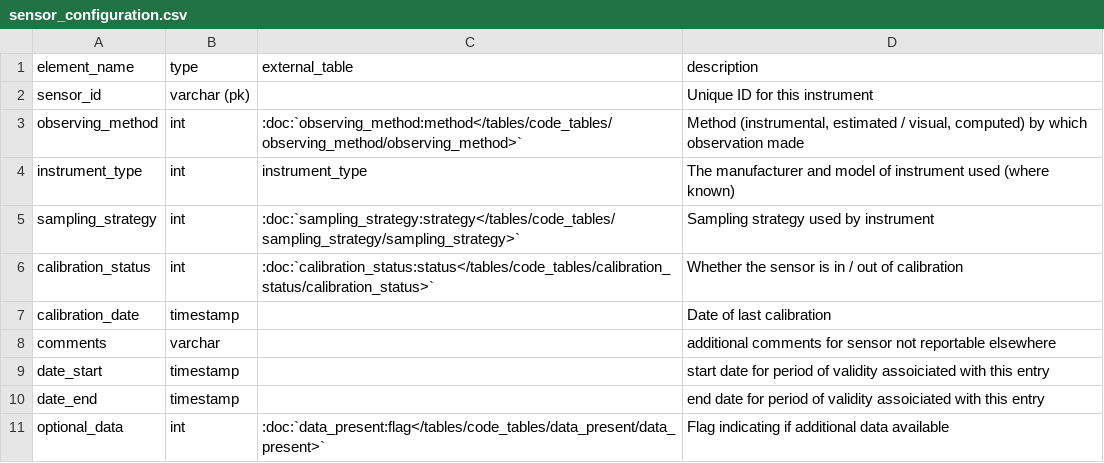
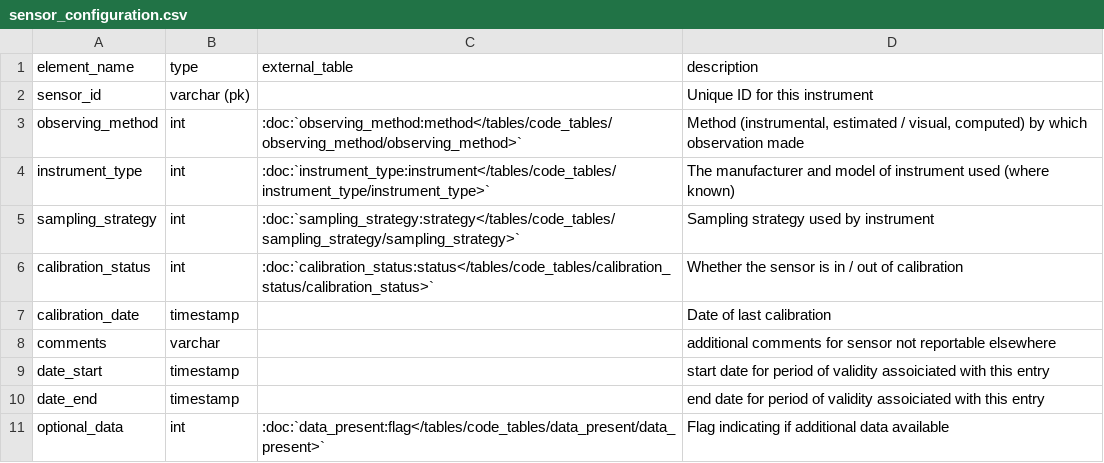
Before and after one commit to glamod/cdm-obs-documentation, a CSV file: docs/source/tables/data_tables/sensor_configuration/sensor_configuration.csv, drawn as a sheet.

```diff
--- a/docs/source/tables/data_tables/sensor_configuration/sensor_configuration.csv
+++ b/docs/source/tables/data_tables/sensor_configuration/sensor_configuration.csv
@@ -3,3 +3,3 @@ sensor_id,varchar (pk),,Unique ID for this instrument
 observing_method,int,:doc:`observing_method:method</tables/code_tables/observing_method/observing_method>`,"Method (instrumental, estimated / visual, computed) by which observation made"
-instrument_type ,int,instrument_type ,The manufacturer and model of instrument used (where known)
+instrument_type ,int,:doc:`instrument_type:instrument</tables/code_tables/instrument_type/instrument_type>`,The manufacturer and model of instrument used (where known)
 sampling_strategy,int,:doc:`sampling_strategy:strategy</tables/code_tables/sampling_strategy/sampling_strategy>`,Sampling strategy used by instrument
```
Also changed, not shown: 1 other file.
